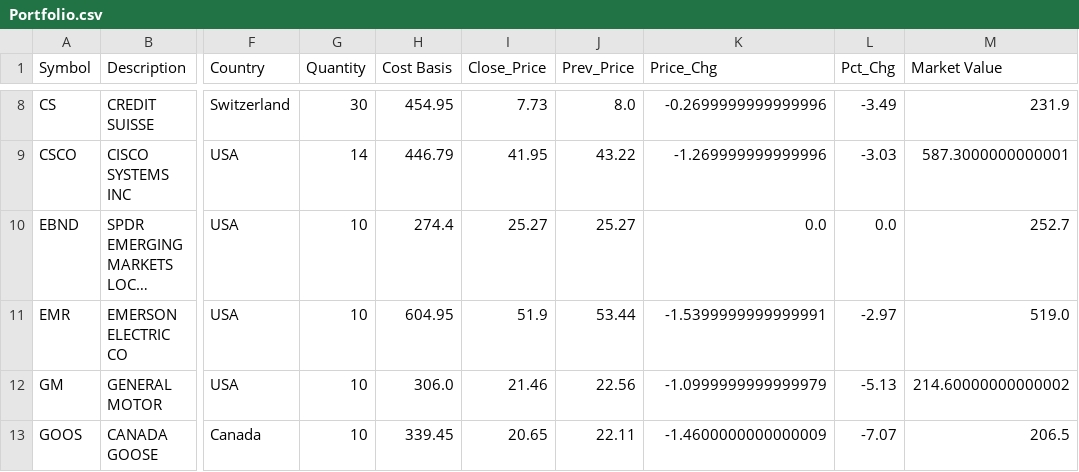
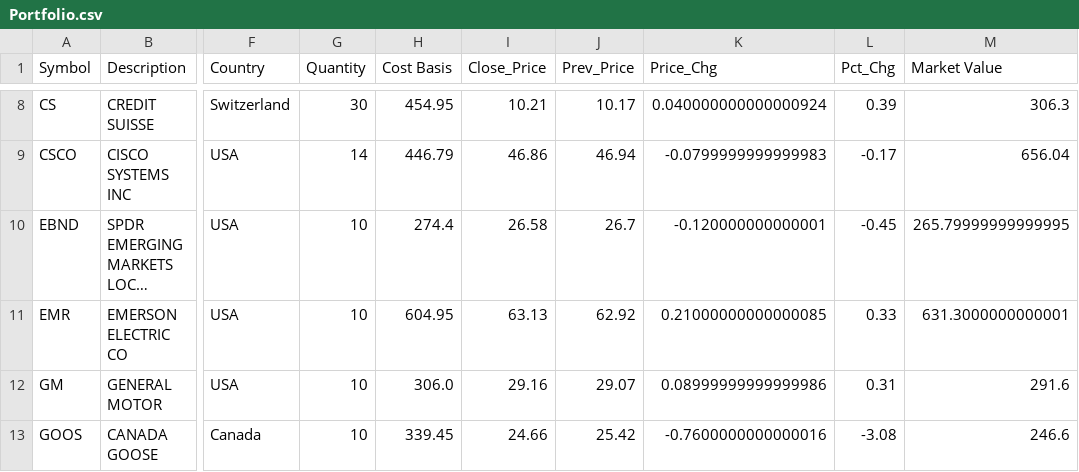
Before and after one commit to gcptien/Projects, a CSV file: StockTracker/data/Portfolio.csv, drawn as a sheet; only a part is shown, gaps mark what is left out; long unchanged cells end in …; the diff covers the shown part only; the diff names each change by its address in the sheet, - before the commit and + after, or states it on an @@ line.

```diff
--- a/StockTracker/data/Portfolio.csv
+++ b/StockTracker/data/Portfolio.csv
-I8 (Close_Price): 7.73
+I8 (Close_Price): 10.21
-J8 (Prev_Price): 8.0
+J8 (Prev_Price): 10.17
-K8 (Price_Chg): -0.2699999999999996
+K8 (Price_Chg): 0.040000000000000924
-L8 (Pct_Chg): -3.49
+L8 (Pct_Chg): 0.39
-M8 (Market Value): 231.9
+M8 (Market Value): 306.3
-I9 (Close_Price): 41.95
+I9 (Close_Price): 46.86
-J9 (Prev_Price): 43.22
+J9 (Prev_Price): 46.94
-K9 (Price_Chg): -1.269999999999996
+K9 (Price_Chg): -0.0799999999999983
-L9 (Pct_Chg): -3.03
+L9 (Pct_Chg): -0.17
-M9 (Market Value): 587.3000000000001
+M9 (Market Value): 656.04
-I10 (Close_Price): 25.27
+I10 (Close_Price): 26.58
-J10 (Prev_Price): 25.27
+J10 (Prev_Price): 26.7
-K10 (Price_Chg): 0.0
+K10 (Price_Chg): -0.120000000000001
-L10 (Pct_Chg): 0.0
+L10 (Pct_Chg): -0.45
-M10 (Market Value): 252.7
+M10 (Market Value): 265.79999999999995
-I11 (Close_Price): 51.9
+I11 (Close_Price): 63.13
-J11 (Prev_Price): 53.44
+J11 (Prev_Price): 62.92
-K11 (Price_Chg): -1.5399999999999991
+K11 (Price_Chg): 0.21000000000000085
-L11 (Pct_Chg): -2.97
+L11 (Pct_Chg): 0.33
-M11 (Market Value): 519.0
+M11 (Market Value): 631.3000000000001
-I12 (Close_Price): 21.46
+I12 (Close_Price): 29.16
-J12 (Prev_Price): 22.56
+J12 (Prev_Price): 29.07
-K12 (Price_Chg): -1.0999999999999979
+K12 (Price_Chg): 0.08999999999999986
-L12 (Pct_Chg): -5.13
+L12 (Pct_Chg): 0.31
-M12 (Market Value): 214.60000000000002
+M12 (Market Value): 291.6
-I13 (Close_Price): 20.65
+I13 (Close_Price): 24.66
-J13 (Prev_Price): 22.11
+J13 (Prev_Price): 25.42
-K13 (Price_Chg): -1.4600000000000009
+K13 (Price_Chg): -0.7600000000000016
-L13 (Pct_Chg): -7.07
+L13 (Pct_Chg): -3.08
-M13 (Market Value): 206.5
+M13 (Market Value): 246.6
```
Also changed, not shown: 119 edited cells elsewhere in this file, 1 other file.
